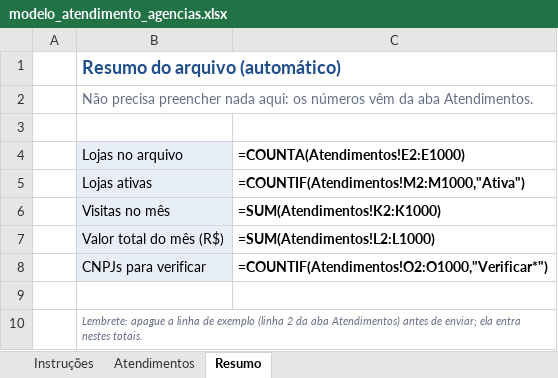
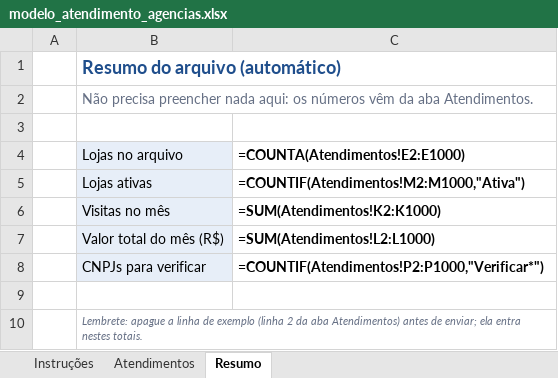
Before and after one commit to CauaPavarinP/Controle_Promoter, an Excel workbook: backend/exemplos/modelo_atendimento_agencias.xlsx, sheet Resumo, drawn as a sheet; values as stored, in another font and other column widths than the file's, no borders; formulas without a stored value are shown as written; the diff names each change by its address in the sheet, - before the commit and + after, or states it on an @@ line.

```diff
--- a/backend/exemplos/modelo_atendimento_agencias.xlsx (sheet Resumo)
+++ b/backend/exemplos/modelo_atendimento_agencias.xlsx (sheet Resumo)
-C8 (=COUNTA(Atendimentos!E2:E1000)): =COUNTIF(Atendimentos!O2:O1000,"Verificar*")
+C8 (=COUNTA(Atendimentos!E2:E1000)): =COUNTIF(Atendimentos!P2:P1000,"Verificar*")
```
Also changed, not shown: sheet Atendimentos, 14 other files.
